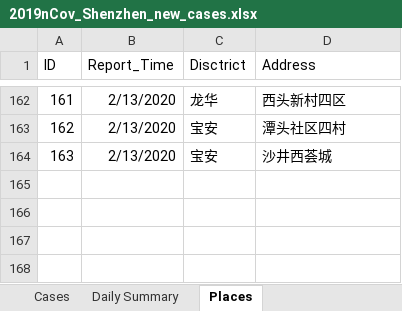
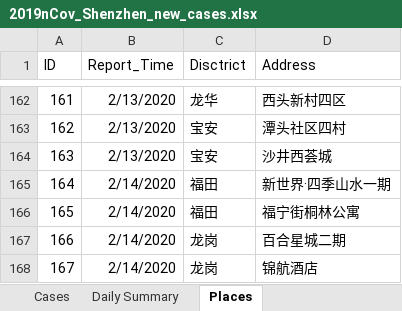
Before and after one commit to presstofan/2019-nCov-data-collection, an Excel workbook: Shenzhen_WJW/2019nCov_Shenzhen_new_cases.xlsx, sheet Places, drawn as a sheet; only a part is shown, gaps mark what is left out; values as stored, in another font and other column widths than the file's, no borders; the diff names each change by its address in the sheet, - before the commit and + after, or states it on an @@ line.

```diff
--- a/Shenzhen_WJW/2019nCov_Shenzhen_new_cases.xlsx (sheet Places)
+++ b/Shenzhen_WJW/2019nCov_Shenzhen_new_cases.xlsx (sheet Places)
+row 165: 164 | 2/14/2020 | 福田 | 新世界·四季山水一期
+row 166: 165 | 2/14/2020 | 福田 | 福宁街桐林公寓
+row 167: 166 | 2/14/2020 | 龙岗 | 百合星城二期
+row 168: 167 | 2/14/2020 | 龙岗 | 锦航酒店
```
Also changed, not shown: sheet Cases, sheet Daily Summary, formulas that keep their value, Beijing_WJW/2019nCov_Beijing_new_cases.xlsx, 1 other file.
